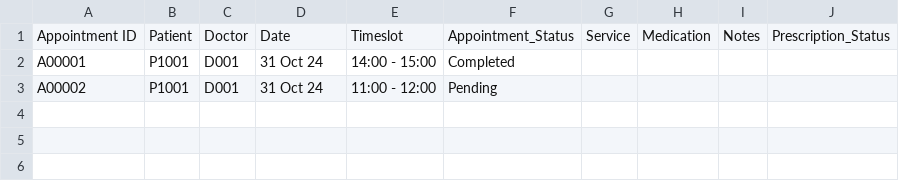
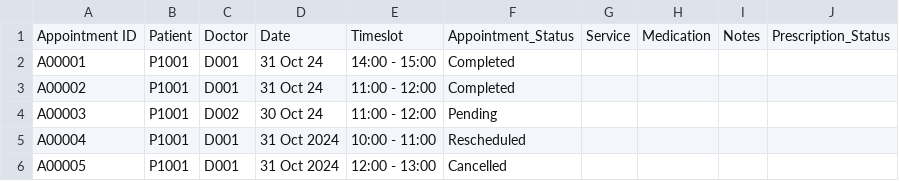
Before and after one commit to vysky/sc2002-assignment, a CSV file: src/main/resources/csv/Appointment_Record.csv, drawn as a sheet; the diff names each change by its address in the sheet, - before the commit and + after, or states it on an @@ line.

Commit message:
Patient Appointment function done

```diff
--- a/src/main/resources/csv/Appointment_Record.csv
+++ b/src/main/resources/csv/Appointment_Record.csv
-F3: Pending
+F3: Completed
+row 4: A00003 | P1001 | D002 | 30 Oct 24 | 11:00 - 12:00 | Pending
+row 5: A00004 | P1001 | D001 | 31 Oct 2024 | 10:00 - 11:00 | Rescheduled
+row 6: A00005 | P1001 | D001 | 31 Oct 2024 | 12:00 - 13:00 | Cancelled
```
Also changed, not shown: src/main/resources/csv/Timeslot.csv, 3 other files.
